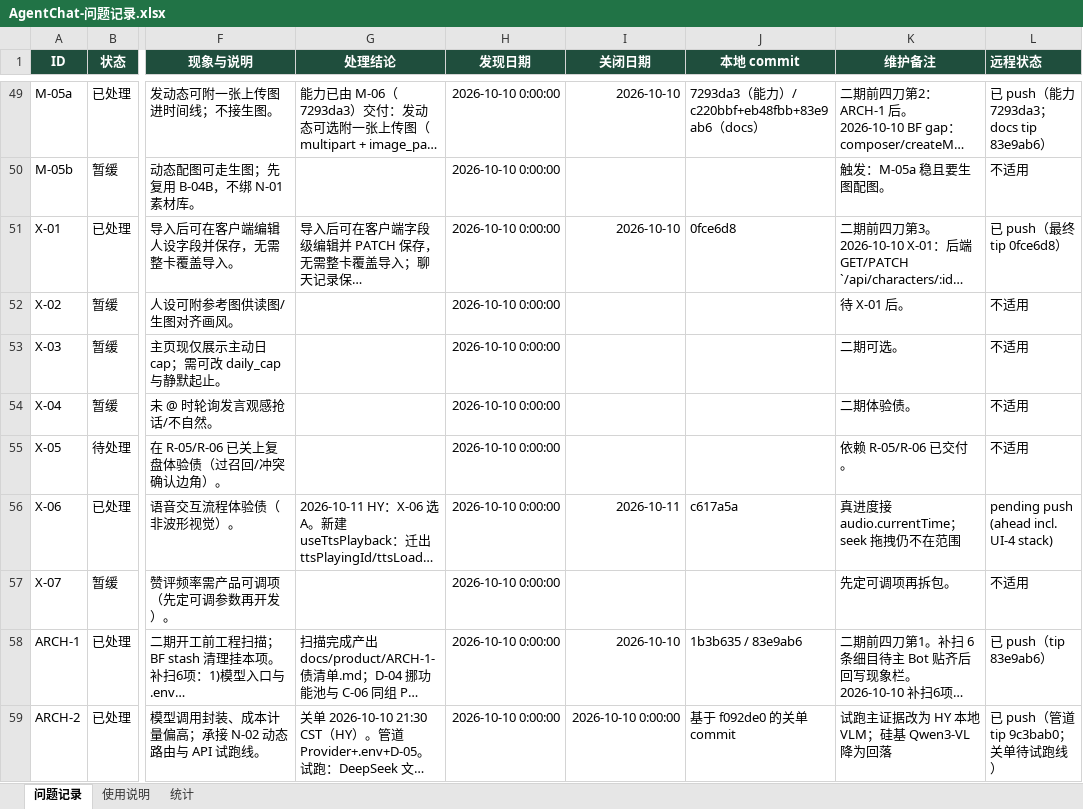
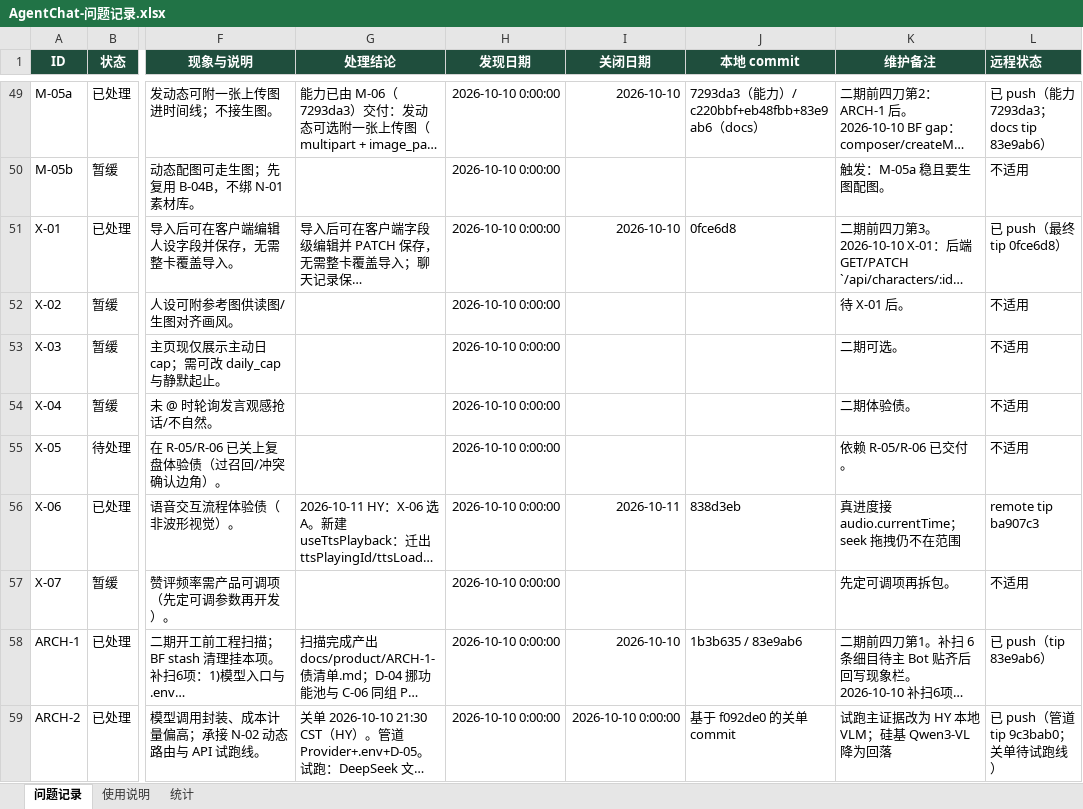
Before and after one commit to 2020638630/agent-chat, an Excel workbook: docs/product/AgentChat-问题记录.xlsx, sheet 问题记录, drawn as a sheet; only a part is shown, gaps mark what is left out; long unchanged cells end in …; values as stored, in another font and other column widths than the file's, no borders; conditional formats not drawn; the diff names each change by its address in the sheet, - before the commit and + after, or states it on an @@ line.

Commit message:
docs: X-06 tip sync 838d3eb / remote ba907c3

```diff
--- a/docs/product/AgentChat-问题记录.xlsx (sheet 问题记录)
+++ b/docs/product/AgentChat-问题记录.xlsx (sheet 问题记录)
-J56 (本地 commit): c617a5a
+J56 (本地 commit): 838d3eb
-L56 (远程状态): pending push (ahead incl. UI-4 stack)
+L56 (远程状态): remote tip ba907c3
```
